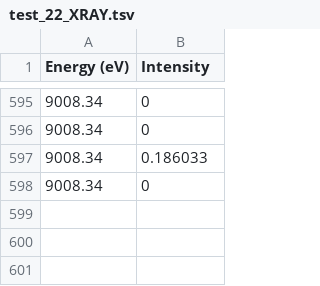
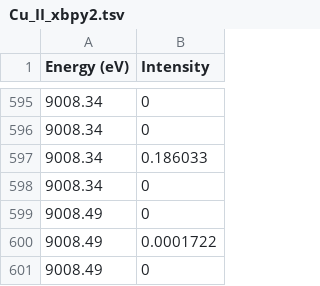
Before and after one commit to Aguiario/ORCA_and_Gaussian, a TSV file: ORCA_ABS/data/Cu_II_xbpy2.tsv (was ORCA_ABS/data/test_22_XRAY.tsv), drawn as a sheet; only a part is shown, gaps mark what is left out.

```diff
--- a/ORCA_ABS/data/test_22_XRAY.tsv
+++ b/ORCA_ABS/data/Cu_II_xbpy2.tsv
@@ -598 +598,4 @@ Energy (eV)	Intensity
 9008.34	     0
+9008.49	     0
+9008.49	0.0001722
+9008.49	     0
```
Also changed, not shown: 13 other files.
